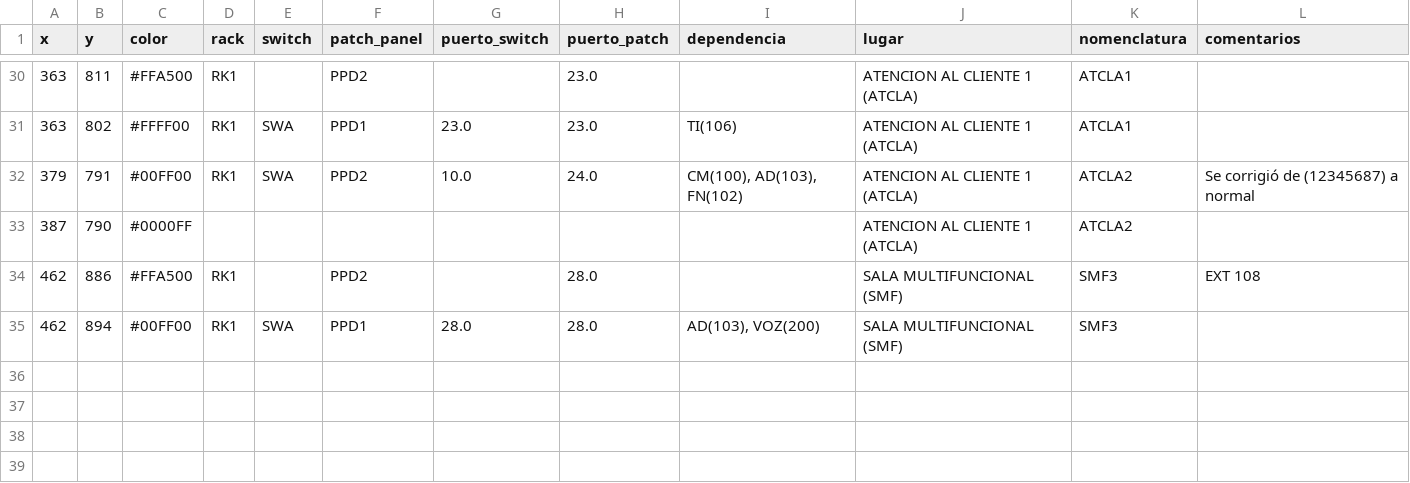
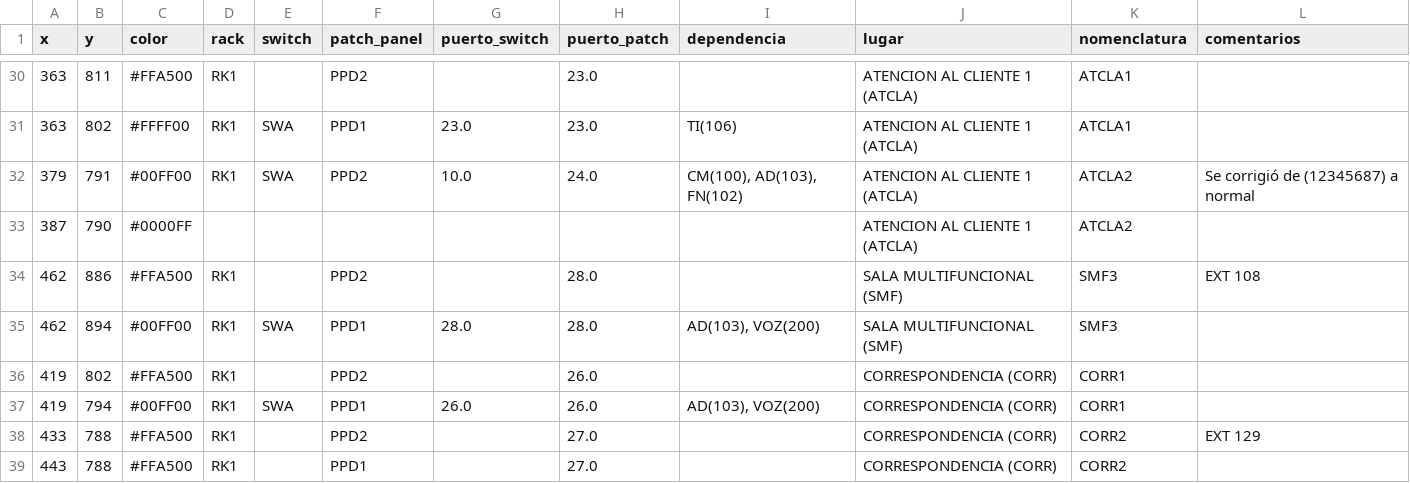
Before and after one commit to MUXULCRACK/Proyecto-Mapa-Red, a CSV file: network_points.csv, drawn as a sheet; only a part is shown, gaps mark what is left out.

Commit message:
Actualizar lugares y puntos de red

```diff
--- a/network_points.csv
+++ b/network_points.csv
@@ -35 +35,5 @@ x,y,color,rack,switch,patch_panel,puerto_switch,puerto_patch,dependencia,lugar,n
 462,894,#00FF00,RK1,SWA,PPD1,28.0,28.0,"AD(103), VOZ(200)",SALA MULTIFUNCIONAL (SMF),SMF3,
+419,802,#FFA500,RK1,,PPD2,,26.0,,CORRESPONDENCIA (CORR),CORR1,
+419,794,#00FF00,RK1,SWA,PPD1,26.0,26.0,"AD(103), VOZ(200)",CORRESPONDENCIA (CORR),CORR1,
+433,788,#FFA500,RK1,,PPD2,,27.0,,CORRESPONDENCIA (CORR),CORR2,EXT 129
+443,788,#FFA500,RK1,,PPD1,,27.0,,CORRESPONDENCIA (CORR),CORR2,
```
Also changed, not shown: catalogo_lugares.csv.
